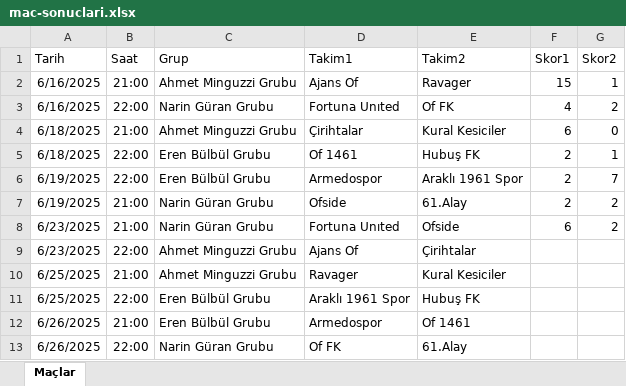
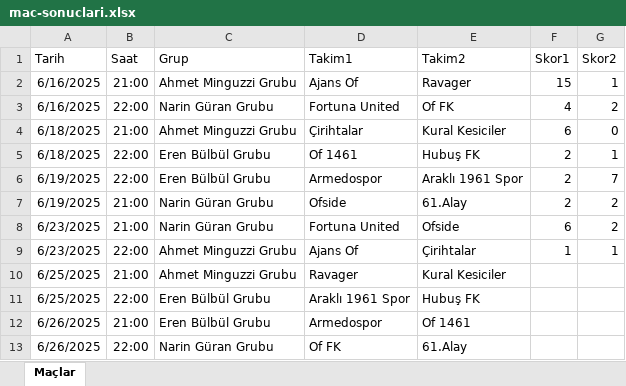
Before and after one commit to ofgencsaadet/d-8-ligi, an Excel workbook: data/mac-sonuclari.xlsx, sheet Maçlar, drawn as a sheet; values as stored, in another font and other column widths than the file's, no borders; the diff names each change by its address in the sheet, - before the commit and + after, or states it on an @@ line.

```diff
--- a/data/mac-sonuclari.xlsx (sheet Maçlar)
+++ b/data/mac-sonuclari.xlsx (sheet Maçlar)
-D3 (Takim1): Fortuna Unıted
+D3 (Takim1): Fortuna United
-D8 (Takim1): Fortuna Unıted
+D8 (Takim1): Fortuna United
-F9 (Skor1): (empty)
+F9 (Skor1): 1
-G9 (Skor2): (empty)
+G9 (Skor2): 1
```
Also changed, not shown: 3 other files.
